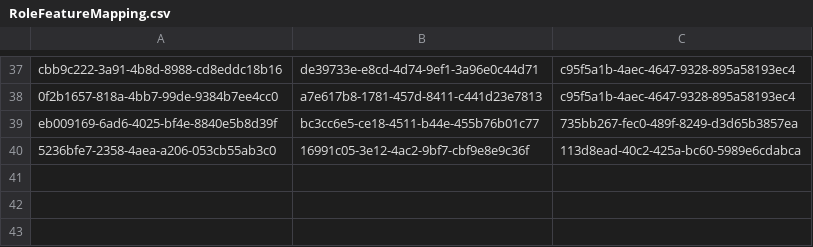
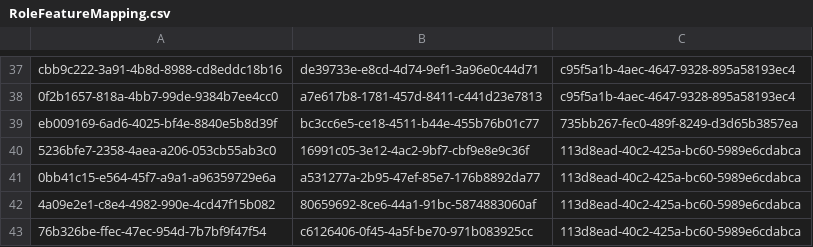
Before and after one commit to balachandhru-hub/main-backend-sila, a CSV file: src/Platform/Identity/Identity.Infrastructure/Migrations/RoleFeatureMapping.csv, drawn as a sheet; only a part is shown, gaps mark what is left out.

```diff
--- a/src/Platform/Identity/Identity.Infrastructure/Migrations/RoleFeatureMapping.csv
+++ b/src/Platform/Identity/Identity.Infrastructure/Migrations/RoleFeatureMapping.csv
@@ -40 +40,4 @@ eb009169-6ad6-4025-bf4e-8840e5b8d39f,bc3cc6e5-ce18-4511-b44e-455b76b01c77,735bb2
 5236bfe7-2358-4aea-a206-053cb55ab3c0,16991c05-3e12-4ac2-9bf7-cbf9e8e9c36f,113d8ead-40c2-425a-bc60-5989e6cdabca
+0bb41c15-e564-45f7-a9a1-a96359729e6a,a531277a-2b95-47ef-85e7-176b8892da77,113d8ead-40c2-425a-bc60-5989e6cdabca
+4a09e2e1-c8e4-4982-990e-4cd47f15b082,80659692-8ce6-44a1-91bc-5874883060af,113d8ead-40c2-425a-bc60-5989e6cdabca
+76b326be-ffec-47ec-954d-7b7bf9f47f54,c6126406-0f45-4a5f-be70-971b083925cc,113d8ead-40c2-425a-bc60-5989e6cdabca
```
Also changed, not shown: src/Platform/Identity/Identity.Infrastructure/Migrations/Feature.csv, 21 other files.
